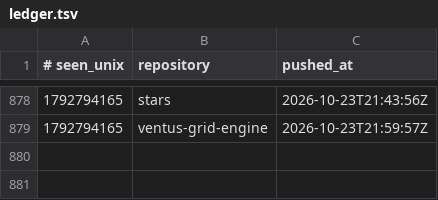
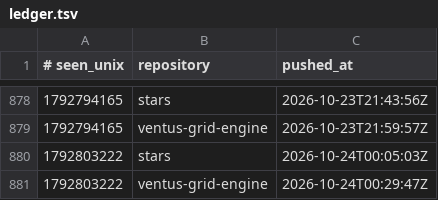
Before and after one commit to Ventusltd/time-stone, a TSV file: ledger.tsv, drawn as a sheet; only a part is shown, gaps mark what is left out.

```diff
--- a/ledger.tsv
+++ b/ledger.tsv
@@ -879 +879,3 @@
 1792794165	ventus-grid-engine	2026-10-23T21:59:57Z
+1792803222	stars	2026-10-24T00:05:03Z
+1792803222	ventus-grid-engine	2026-10-24T00:29:47Z
```
Also changed, not shown: 1 other file.
